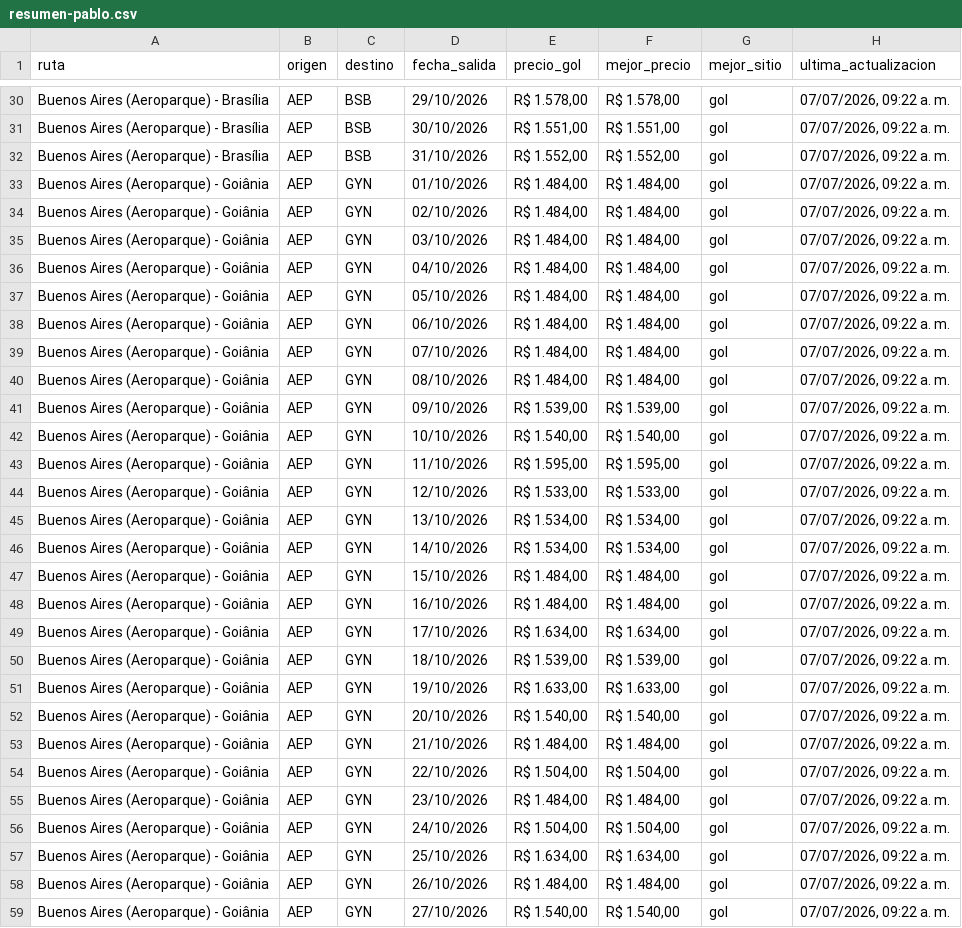
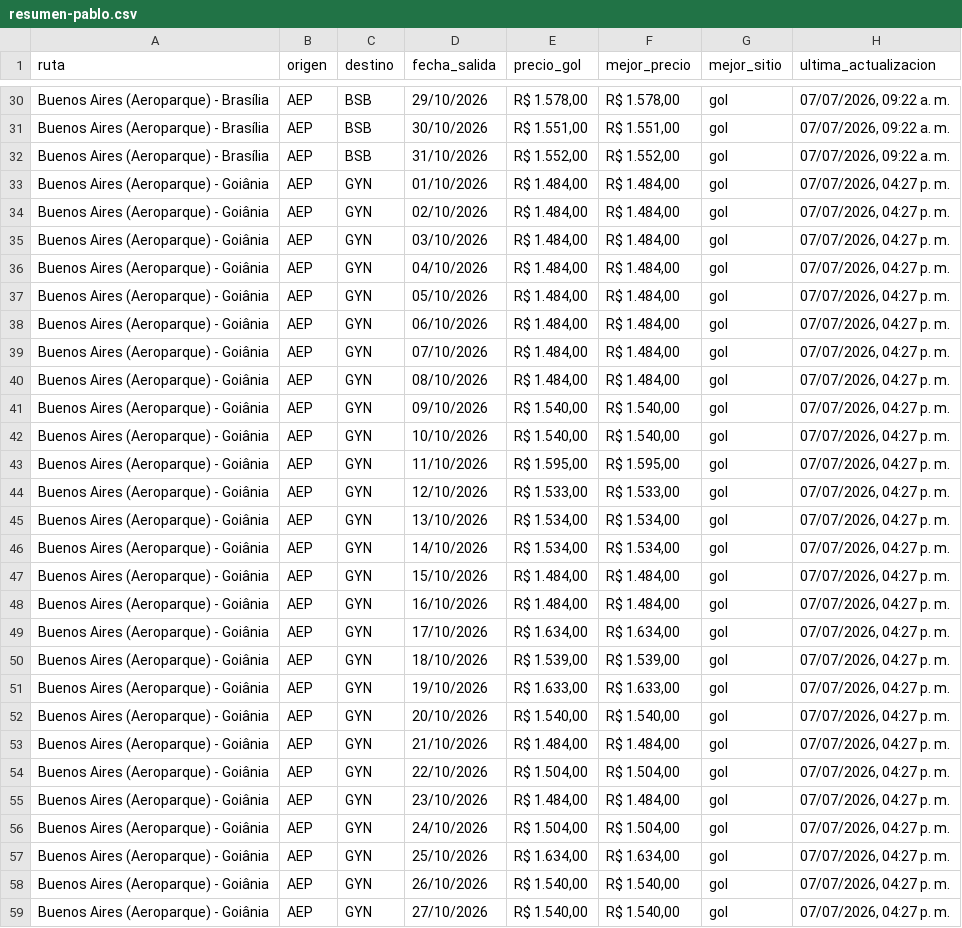
Before and after one commit to PabloNicolasAcevedo/vuelos-tracker, a CSV file: data/resumen-pablo.csv, drawn as a sheet; only a part is shown, gaps mark what is left out; the diff covers the shown part only; the diff names each change by its address in the sheet, - before the commit and + after, or states it on an @@ line.

```diff
--- a/data/resumen-pablo.csv
+++ b/data/resumen-pablo.csv
-H33:H59 (ultima_actualizacion): 07/07/2026, 09:22 a. m.
+H33:H59 (ultima_actualizacion): 07/07/2026, 04:27 p. m.
-E41 (precio_gol): R$ 1.539,00
+E41 (precio_gol): R$ 1.540,00
-F41 (mejor_precio): R$ 1.539,00
+F41 (mejor_precio): R$ 1.540,00
-E58 (precio_gol): R$ 1.484,00
+E58 (precio_gol): R$ 1.540,00
-F58 (mejor_precio): R$ 1.484,00
+F58 (mejor_precio): R$ 1.540,00
```
Also changed, not shown: 66 edited cells elsewhere in this file, data/resumen-david.csv, 1 other file.
